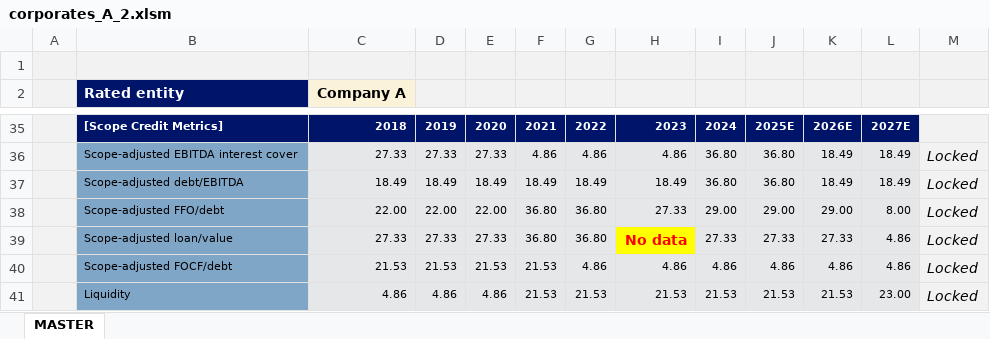
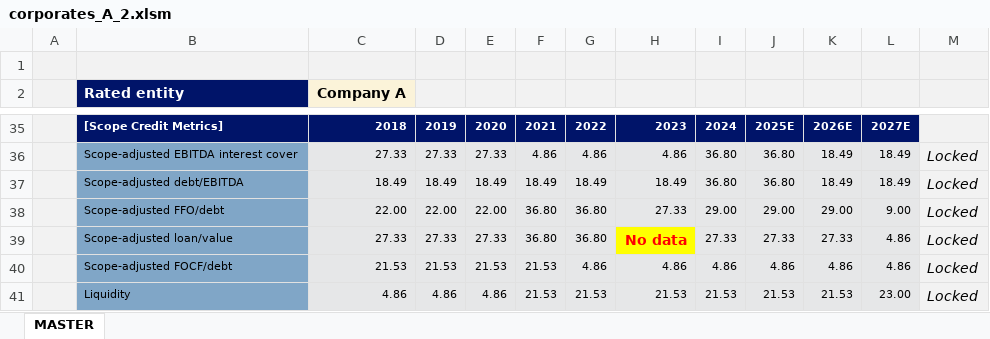
Before and after one commit to aduku-adp/scope-qam, an Excel workbook: data/corporates_A_2.xlsm, sheet MASTER, drawn as a sheet; only a part is shown, gaps mark what is left out; values as stored, in another font and other column widths than the file's, no borders; charts and pictures not drawn; the diff names each change by its address in the sheet, - before the commit and + after, or states it on an @@ line.

```diff
--- a/data/corporates_A_2.xlsm (sheet MASTER)
+++ b/data/corporates_A_2.xlsm (sheet MASTER)
-L38: 8.00
+L38: 9.00
```
Also changed, not shown: charts or pictures, data/corporates_B_2.xlsm, 19 other files.
